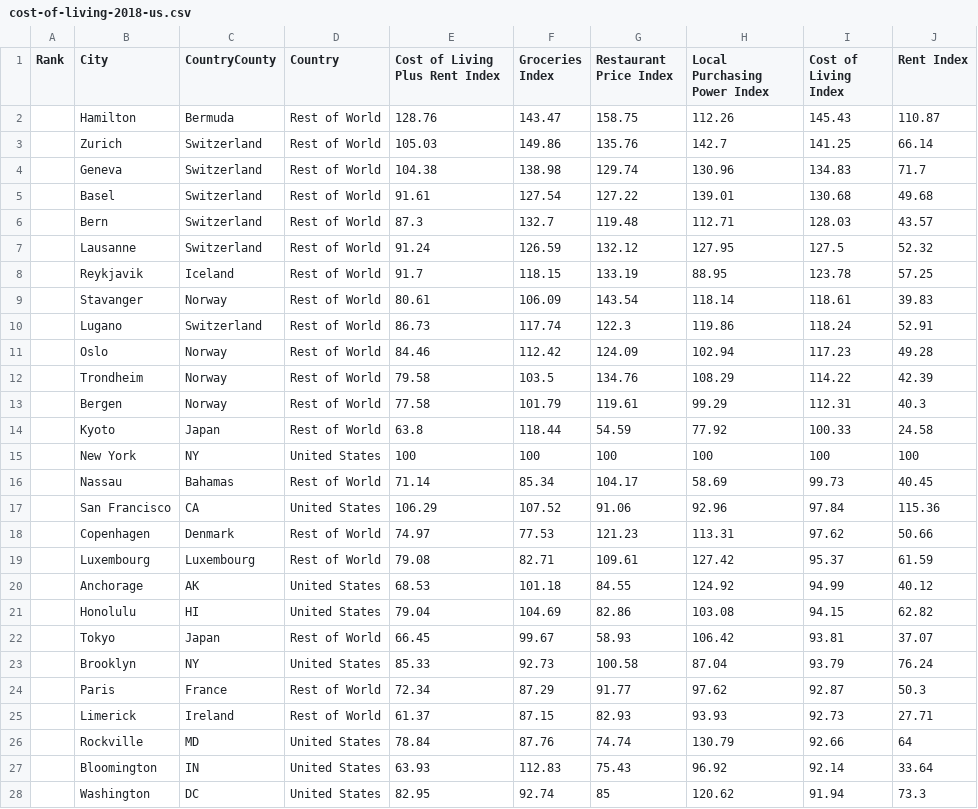
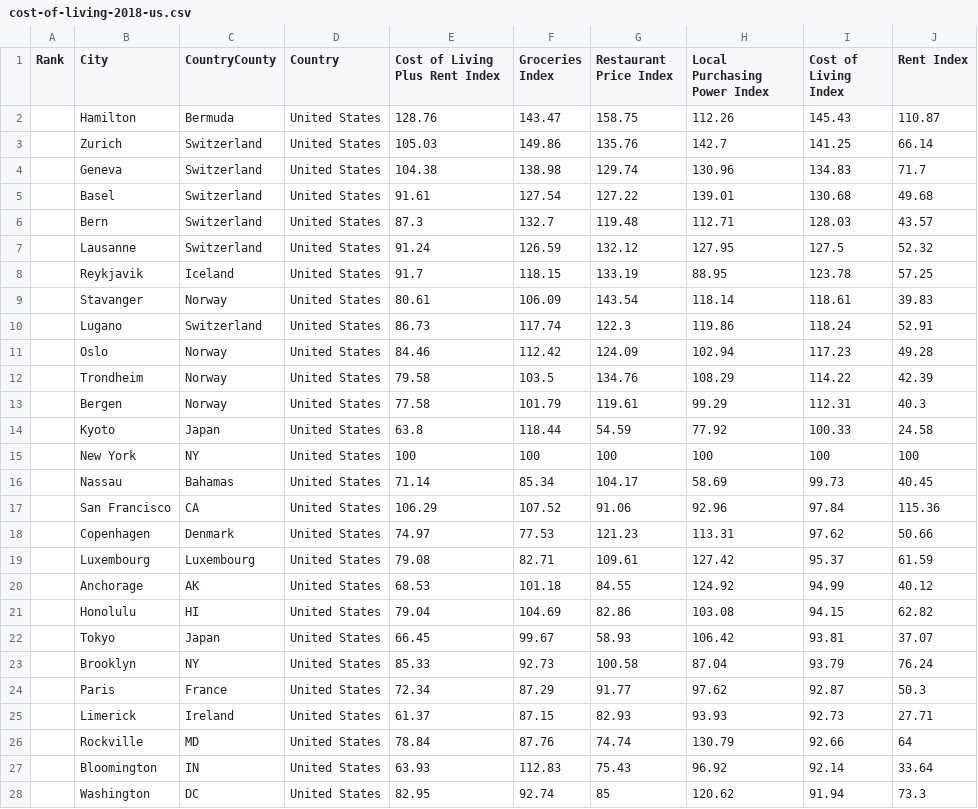
Before and after one commit to oscar-bc/vegalite, a CSV file: cost-of-living-2018-us.csv, drawn as a sheet; only a part is shown; the diff covers the shown part only.

Commit message:
fix

```diff
--- a/cost-of-living-2018-us.csv
+++ b/cost-of-living-2018-us.csv
@@ -1,26 +1,26 @@
 Rank,City,CountryCounty,Country,Cost of Living Plus Rent Index,Groceries Index,Restaurant Price Index,Local Purchasing Power Index,Cost of Living Index,Rent Index
-,Hamilton, Bermuda,Rest of World,128.76,143.47,158.75,112.26,145.43,110.87
-,Zurich, Switzerland,Rest of World,105.03,149.86,135.76,142.7,141.25,66.14
-,Geneva, Switzerland,Rest of World,104.38,138.98,129.74,130.96,134.83,71.7
-,Basel, Switzerland,Rest of World,91.61,127.54,127.22,139.01,130.68,49.68
-,Bern, Switzerland,Rest of World,87.3,132.7,119.48,112.71,128.03,43.57
-,Lausanne, Switzerland,Rest of World,91.24,126.59,132.12,127.95,127.5,52.32
-,Reykjavik, Iceland,Rest of World,91.7,118.15,133.19,88.95,123.78,57.25
-,Stavanger, Norway,Rest of World,80.61,106.09,143.54,118.14,118.61,39.83
-,Lugano, Switzerland,Rest of World,86.73,117.74,122.3,119.86,118.24,52.91
-,Oslo, Norway,Rest of World,84.46,112.42,124.09,102.94,117.23,49.28
-,Trondheim, Norway,Rest of World,79.58,103.5,134.76,108.29,114.22,42.39
-,Bergen, Norway,Rest of World,77.58,101.79,119.61,99.29,112.31,40.3
-,Kyoto, Japan,Rest of World,63.8,118.44,54.59,77.92,100.33,24.58
+,Hamilton, Bermuda, United States,128.76,143.47,158.75,112.26,145.43,110.87
+,Zurich, Switzerland, United States,105.03,149.86,135.76,142.7,141.25,66.14
+,Geneva, Switzerland, United States,104.38,138.98,129.74,130.96,134.83,71.7
+,Basel, Switzerland, United States,91.61,127.54,127.22,139.01,130.68,49.68
+,Bern, Switzerland, United States,87.3,132.7,119.48,112.71,128.03,43.57
+,Lausanne, Switzerland, United States,91.24,126.59,132.12,127.95,127.5,52.32
+,Reykjavik, Iceland, United States,91.7,118.15,133.19,88.95,123.78,57.25
+,Stavanger, Norway, United States,80.61,106.09,143.54,118.14,118.61,39.83
+,Lugano, Switzerland, United States,86.73,117.74,122.3,119.86,118.24,52.91
+,Oslo, Norway, United States,84.46,112.42,124.09,102.94,117.23,49.28
+,Trondheim, Norway, United States,79.58,103.5,134.76,108.29,114.22,42.39
+,Bergen, Norway, United States,77.58,101.79,119.61,99.29,112.31,40.3
+,Kyoto, Japan, United States,63.8,118.44,54.59,77.92,100.33,24.58
 ,New York, NY, United States,100,100,100,100,100,100
-,Nassau, Bahamas,Rest of World,71.14,85.34,104.17,58.69,99.73,40.45
+,Nassau, Bahamas, United States,71.14,85.34,104.17,58.69,99.73,40.45
 ,San Francisco, CA, United States,106.29,107.52,91.06,92.96,97.84,115.36
-,Copenhagen, Denmark,Rest of World,74.97,77.53,121.23,113.31,97.62,50.66
-,Luxembourg, Luxembourg,Rest of World,79.08,82.71,109.61,127.42,95.37,61.59
+,Copenhagen, Denmark, United States,74.97,77.53,121.23,113.31,97.62,50.66
+,Luxembourg, Luxembourg, United States,79.08,82.71,109.61,127.42,95.37,61.59
 ,Anchorage, AK, United States,68.53,101.18,84.55,124.92,94.99,40.12
 ,Honolulu, HI, United States,79.04,104.69,82.86,103.08,94.15,62.82
-,Tokyo, Japan,Rest of World,66.45,99.67,58.93,106.42,93.81,37.07
+,Tokyo, Japan, United States,66.45,99.67,58.93,106.42,93.81,37.07
 ,Brooklyn, NY, United States,85.33,92.73,100.58,87.04,93.79,76.24
-,Paris, France,Rest of World,72.34,87.29,91.77,97.62,92.87,50.3
-,Limerick, Ireland,Rest of World,61.37,87.15,82.93,93.93,92.73,27.71
+,Paris, France, United States,72.34,87.29,91.77,97.62,92.87,50.3
+,Limerick, Ireland, United States,61.37,87.15,82.93,93.93,92.73,27.71
 ,Rockville, MD, United States,78.84,87.76,74.74,130.79,92.66,64
```
Also changed, not shown: 172 edited cells elsewhere in this file.
